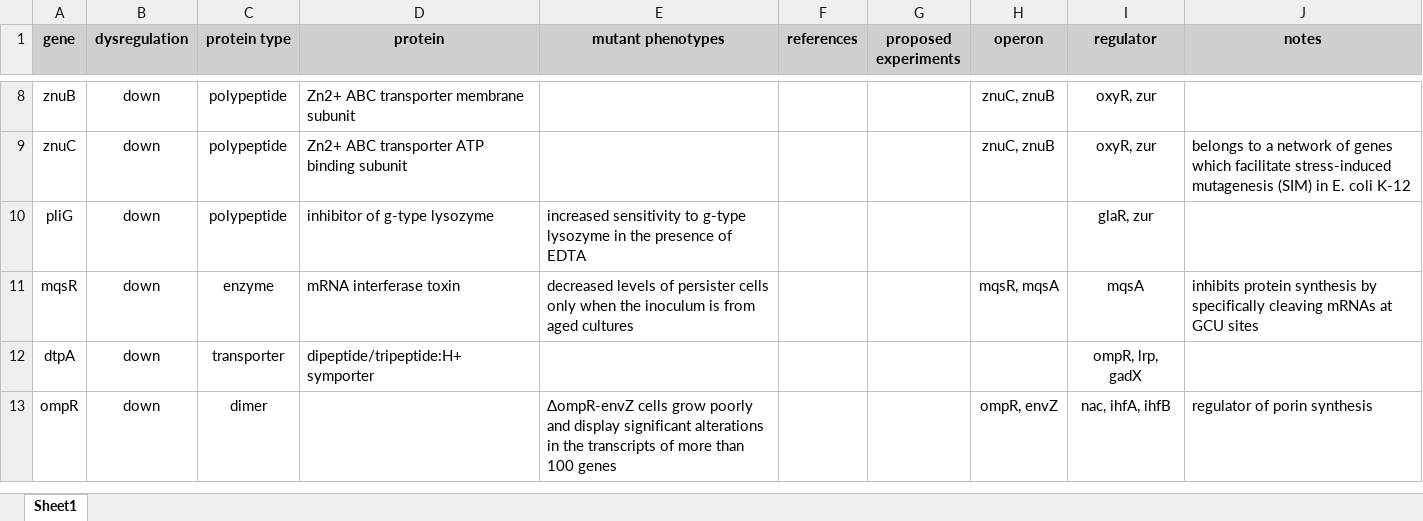
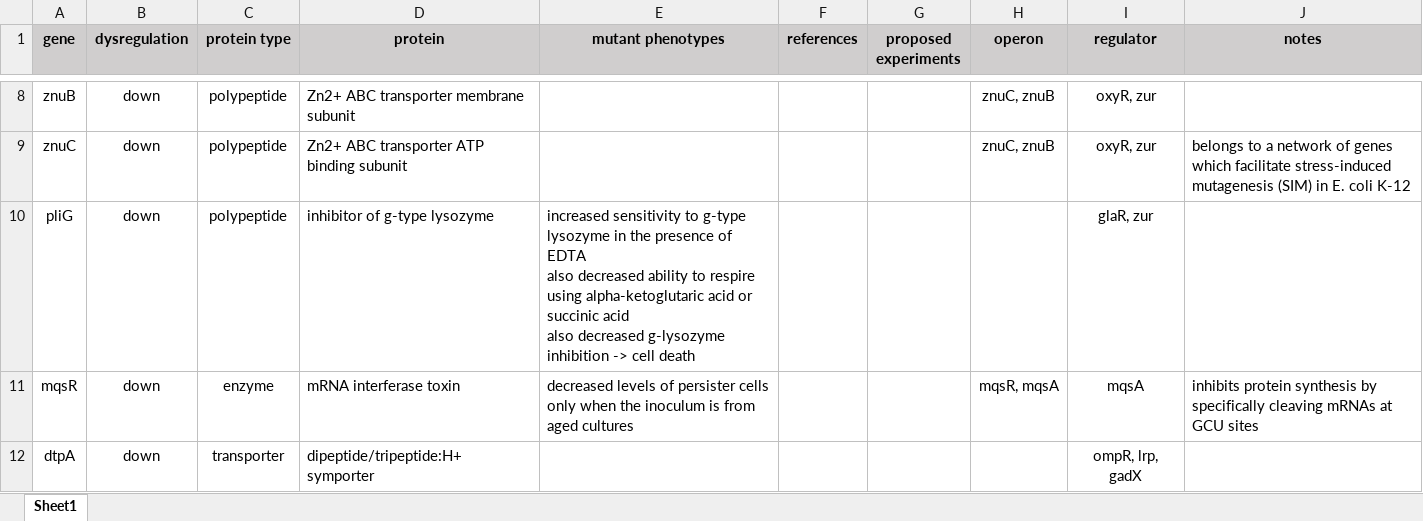
Before and after one commit to AqibHasnain/circuit-state, an Excel workbook: synthetic-cell-state-biomarkers.xlsx, sheet Sheet1, drawn as a sheet; only a part is shown, gaps mark what is left out; the shorter side is filled out with more unchanged rows; values as stored, in another font and other column widths than the file's, no borders; ↵ is a line break in a cell; the diff names each change by its address in the sheet, - before the commit and + after, or states it on an @@ line.

```diff
--- a/synthetic-cell-state-biomarkers.xlsx (sheet Sheet1)
+++ b/synthetic-cell-state-biomarkers.xlsx (sheet Sheet1)
-E10 (mutant phenotypes): …of EDTA
+E10 (mutant phenotypes): …of EDTA ↵ also decreased ability to respire using alpha-ketoglutaric acid or succinic acid ↵ also decreased g-lysozyme inhibition -> cell death
```
Also changed, not shown: 2 other files.
